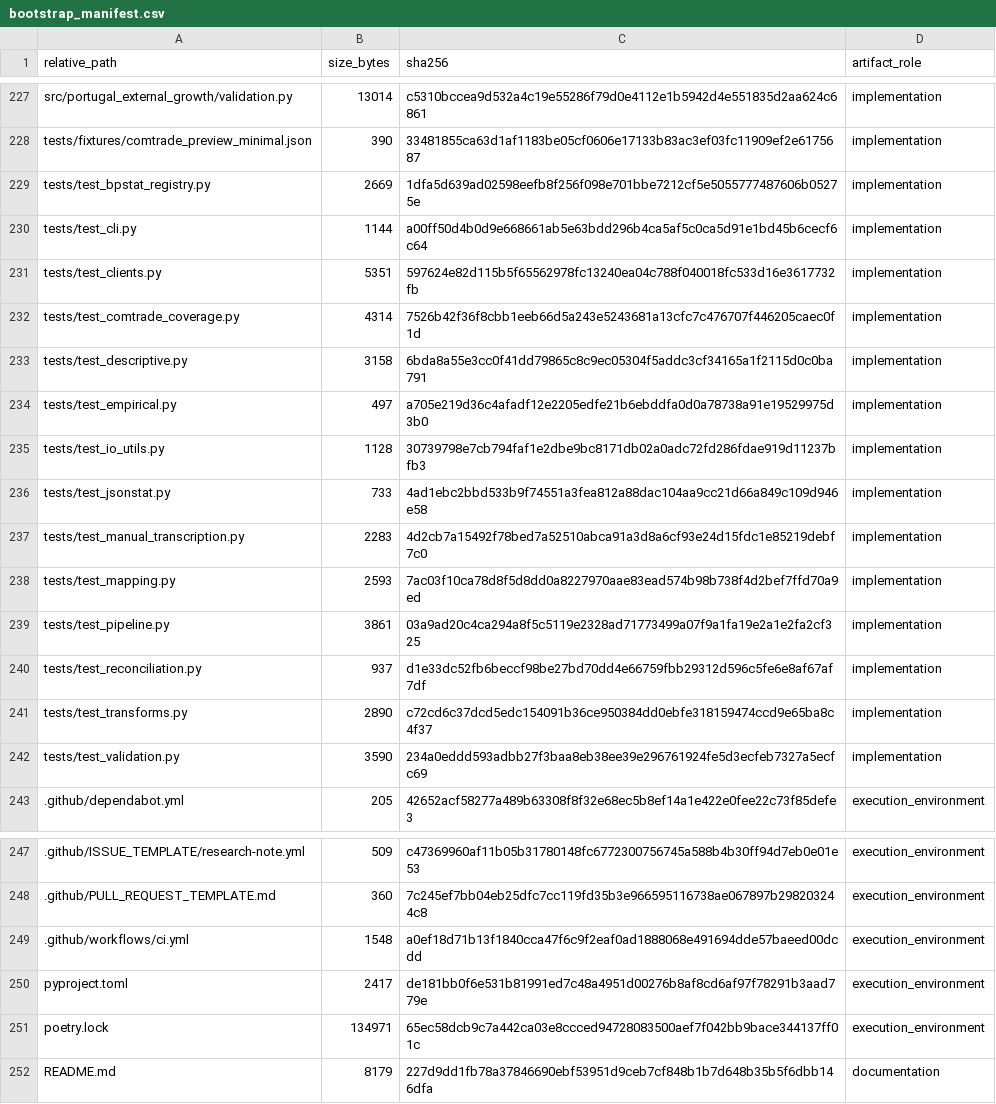
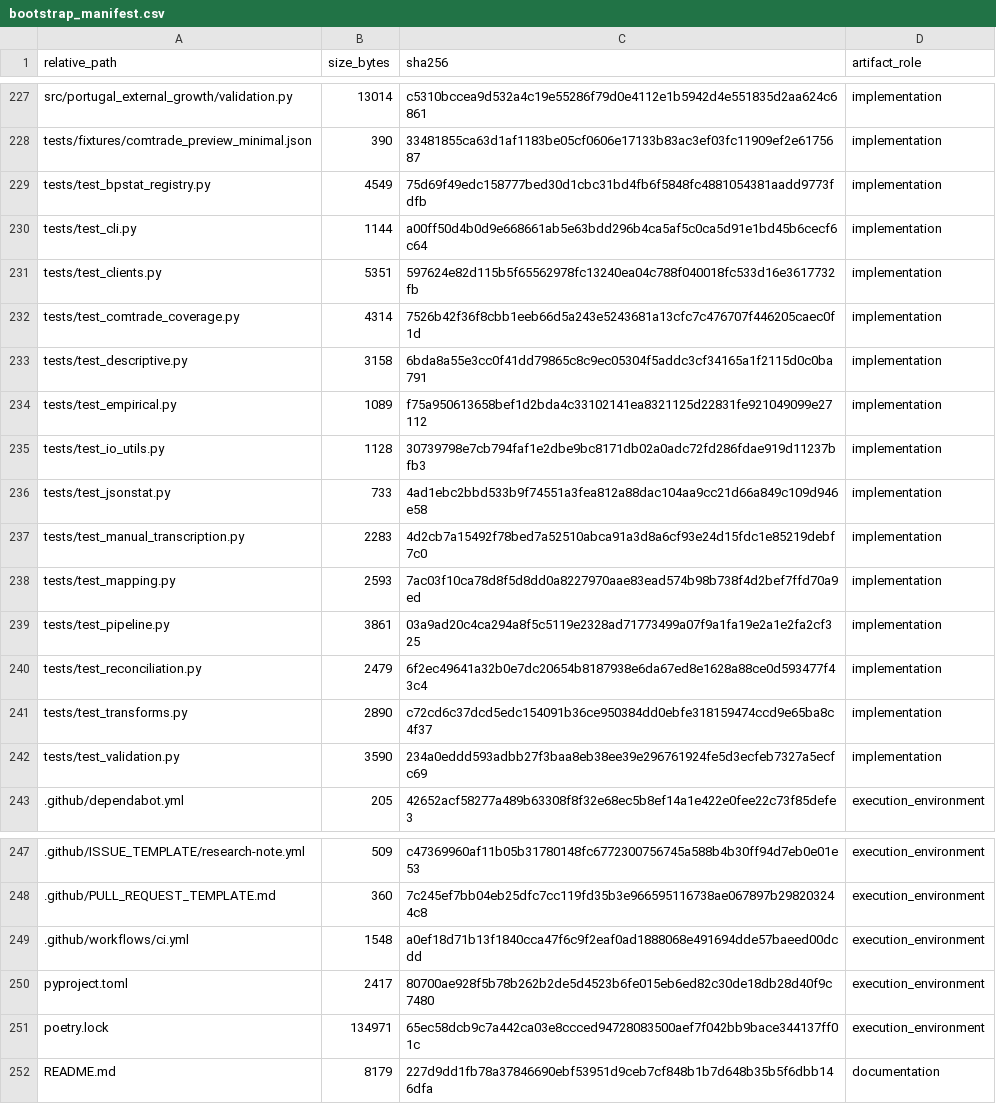
Before and after one commit to DiogoRibeiro7/portugal-external-growth-1960-1973, a CSV file: results/manifests/bootstrap_manifest.csv, drawn as a sheet; only a part is shown, gaps mark what is left out.

```diff
--- a/results/manifests/bootstrap_manifest.csv
+++ b/results/manifests/bootstrap_manifest.csv
@@ -228,3 +228,3 @@ src/portugal_external_growth/validation.py,13014,c5310bccea9d532a4c19e55286f79d0
 tests/fixtures/comtrade_preview_minimal.json,390,33481855ca63d1af1183be05cf0606e17133b83ac3ef03fc11909ef2e6175687,implementation
-tests/test_bpstat_registry.py,2669,1dfa5d639ad02598eefb8f256f098e701bbe7212cf5e5055777487606b05275e,implementation
+tests/test_bpstat_registry.py,4549,75d69f49edc158777bed30d1cbc31bd4fb6f5848fc4881054381aadd9773fdfb,implementation
 tests/test_cli.py,1144,a00ff50d4b0d9e668661ab5e63bdd296b4ca5af5c0ca5d91e1bd45b6cecf6c64,implementation
@@ -233,3 +233,3 @@ tests/test_comtrade_coverage.py,4314,7526b42f36f8cbb1eeb66d5a243e5243681a13cfc7c
 tests/test_descriptive.py,3158,6bda8a55e3cc0f41dd79865c8c9ec05304f5addc3cf34165a1f2115d0c0ba791,implementation
-tests/test_empirical.py,497,a705e219d36c4afadf12e2205edfe21b6ebddfa0d0a78738a91e19529975d3b0,implementation
+tests/test_empirical.py,1089,f75a950613658bef1d2bda4c33102141ea8321125d22831fe921049099e27112,implementation
 tests/test_io_utils.py,1128,30739798e7cb794faf1e2dbe9bc8171db02a0adc72fd286fdae919d11237bfb3,implementation
@@ -239,3 +239,3 @@ tests/test_mapping.py,2593,7ac03f10ca78d8f5d8dd0a8227970aae83ead574b98b738f4d2be
 tests/test_pipeline.py,3861,03a9ad20c4ca294a8f5c5119e2328ad71773499a07f9a1fa19e2a1e2fa2cf325,implementation
-tests/test_reconciliation.py,937,d1e33dc52fb6beccf98be27bd70dd4e66759fbb29312d596c5fe6e8af67af7df,implementation
+tests/test_reconciliation.py,2479,6f2ec49641a32b0e7dc20654b8187938e6da67ed8e1628a88ce0d593477f43c4,implementation
 tests/test_transforms.py,2890,c72cd6c37dcd5edc154091b36ce950384dd0ebfe318159474ccd9e65ba8c4f37,implementation
@@ -249,3 +249,3 @@ tests/test_validation.py,3590,234a0eddd593adbb27f3baa8eb38ee39e296761924fe5d3ecf
 .github/workflows/ci.yml,1548,a0ef18d71b13f1840cca47f6c9f2eaf0ad1888068e491694dde57baeed00dcdd,execution_environment
-pyproject.toml,2417,de181bb0f6e531b81991ed7c48a4951d00276b8af8cd6af97f78291b3aad779e,execution_environment
+pyproject.toml,2417,80700ae928f5b78b262b2de5d4523b6fe015eb6ed82c30de18db28d40f9c7480,execution_environment
 poetry.lock,134971,65ec58dcb9c7a442ca03e8ccced94728083500aef7f042bb9bace344137ff01c,execution_environment
```
Also changed, not shown: results/manifests/current_manifest.csv, 6 other files.
